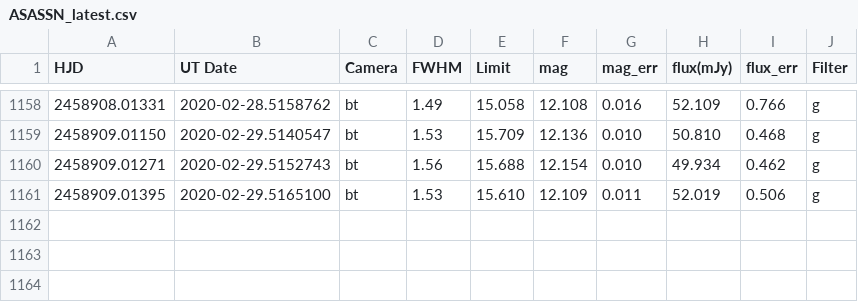
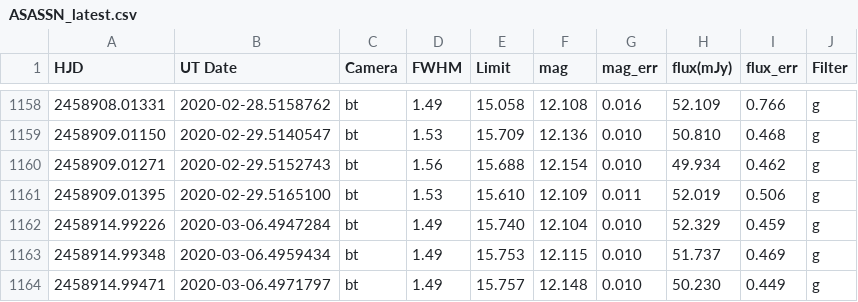
Before and after one commit to pdcarr/Boyajians_R, a CSV file: data/ASASSN_latest.csv, drawn as a sheet; only a part is shown, gaps mark what is left out; the diff names each change by its address in the sheet, - before the commit and + after, or states it on an @@ line.

Commit message:
ASASSN update 9Mar20

```diff
--- a/data/ASASSN_latest.csv
+++ b/data/ASASSN_latest.csv
+row 1162: 2458914.99226 | 2020-03-06.4947284 | bt | 1.49 | 15.740 | 12.104 | 0.010 | 52.329 | 0.459 | g
+row 1163: 2458914.99348 | 2020-03-06.4959434 | bt | 1.49 | 15.753 | 12.115 | 0.010 | 51.737 | 0.469 | g
+row 1164: 2458914.99471 | 2020-03-06.4971797 | bt | 1.49 | 15.757 | 12.148 | 0.010 | 50.230 | 0.449 | g
```
